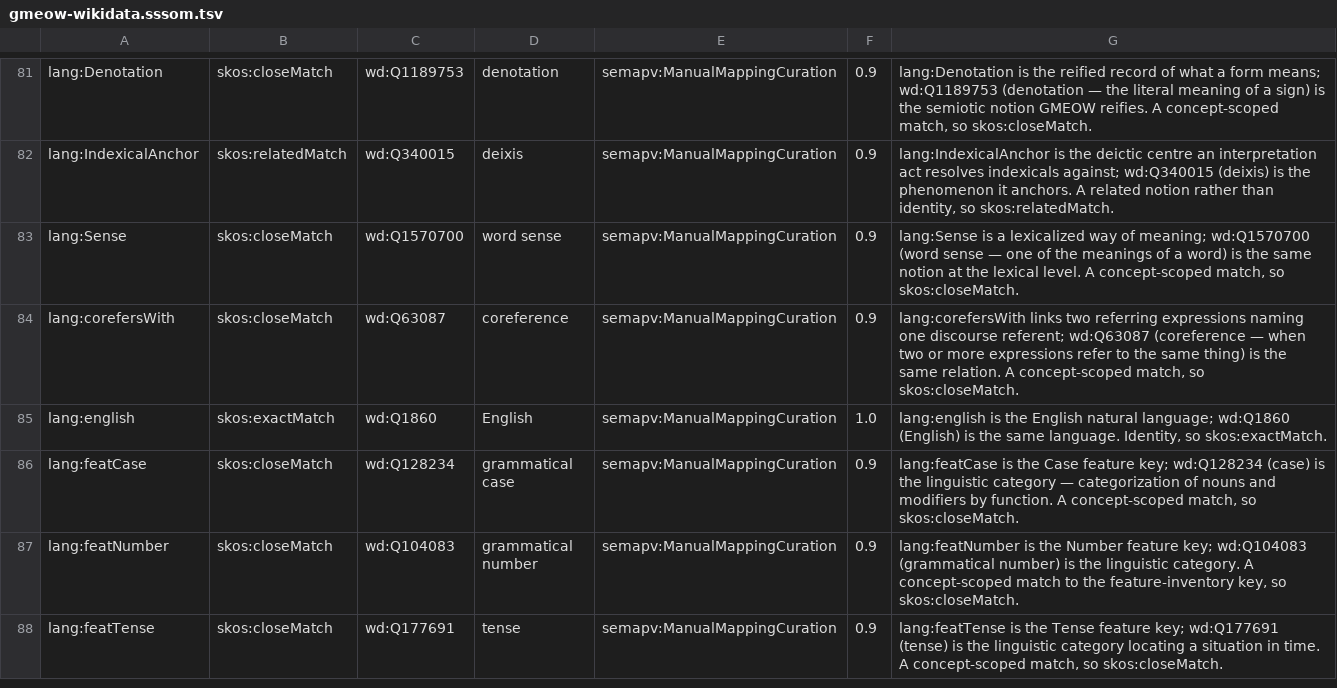
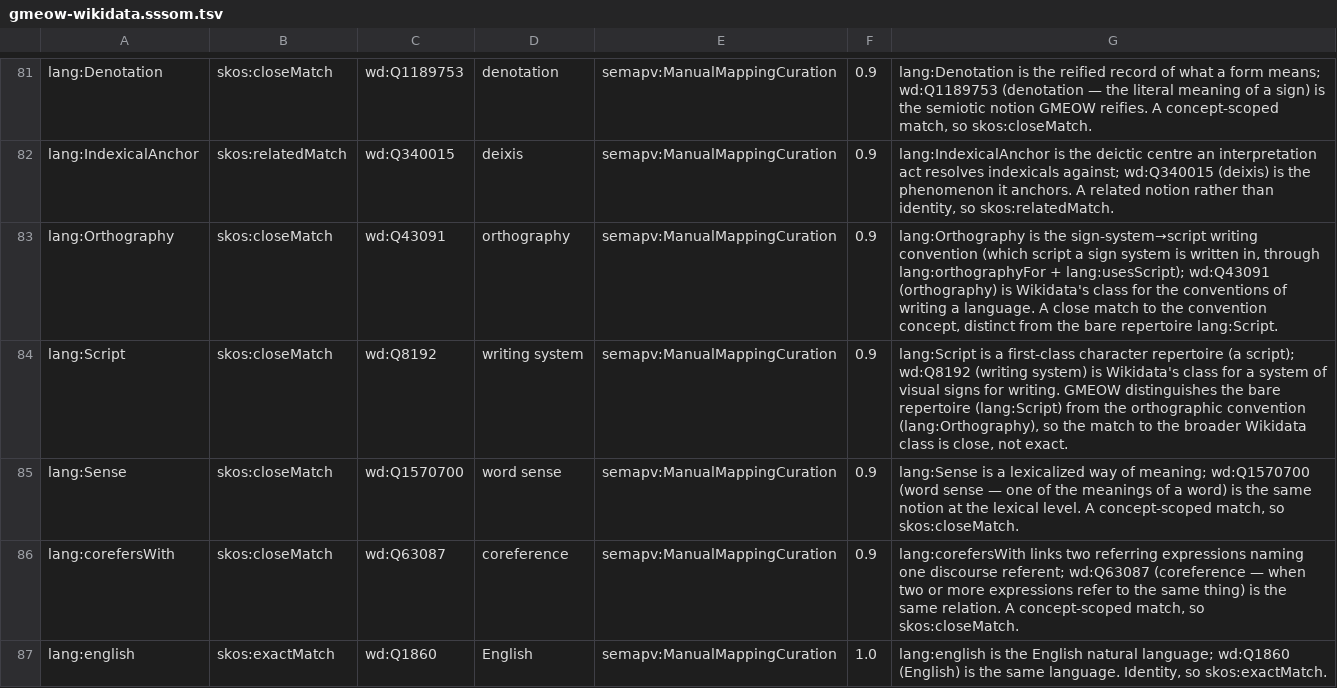
Before and after one commit to Blackcat-Informatics/gmeow-ontology, a TSV file: generated/mappings/gmeow-wikidata.sssom.tsv, drawn as a sheet; only a part is shown, gaps mark what is left out; the shorter side is filled out with more unchanged rows.

Commit message:
fix(coverage): recognize the lang:/logic:/math: grounding namespaces as GMEOW-native (#1271)
The coverage gate counted only the gmeow: namespace as GMEOW-authored (covered by
authorship); a lang:/logic:/math: grounding-layer term was treated as an external
identifier needing an SSSOM alignment. Removing the prose-rung TermEquivalence
graft cells (which had incidentally aligned lang:Script/Orthography and lang:
predicates) dropped those grounding terms below the class/predicate coverage
floors. The grounding namespaces are GMEOW's own — forcing external alignments
onto grounding predicates to satisfy the gate would be fabricated linkage, not
coverage — so is_covered now treats them like gmeow:. Also add honest external
Wikidata alignments for lang:Script (writing system) and lang:Orthography
(orthography). make check green.

```diff
--- a/generated/mappings/gmeow-wikidata.sssom.tsv
+++ b/generated/mappings/gmeow-wikidata.sssom.tsv
@@ -82,2 +82,4 @@ lang:Denotation	skos:closeMatch	wd:Q1189753	denotation	semapv:ManualMappingCurat
 lang:IndexicalAnchor	skos:relatedMatch	wd:Q340015	deixis	semapv:ManualMappingCuration	0.9	lang:IndexicalAnchor is the deictic centre an interpretation act resolves indexicals against; wd:Q340015 (deixis) is the phenomenon it anchors. A related notion rather than identity, so skos:relatedMatch.
+lang:Orthography	skos:closeMatch	wd:Q43091	orthography	semapv:ManualMappingCuration	0.9	lang:Orthography is the sign-system→script writing convention (which script a sign system is written in, through lang:orthographyFor + lang:usesScript); wd:Q43091 (orthography) is Wikidata's class for the conventions of writing a language. A close match to the convention concept, distinct from the bare repertoire lang:Script.
+lang:Script	skos:closeMatch	wd:Q8192	writing system	semapv:ManualMappingCuration	0.9	lang:Script is a first-class character repertoire (a script); wd:Q8192 (writing system) is Wikidata's class for a system of visual signs for writing. GMEOW distinguishes the bare repertoire (lang:Script) from the orthographic convention (lang:Orthography), so the match to the broader Wikidata class is close, not exact.
 lang:Sense	skos:closeMatch	wd:Q1570700	word sense	semapv:ManualMappingCuration	0.9	lang:Sense is a lexicalized way of meaning; wd:Q1570700 (word sense — one of the meanings of a word) is the same notion at the lexical level. A concept-scoped match, so skos:closeMatch.
```
Also changed, not shown: 9 other files.
